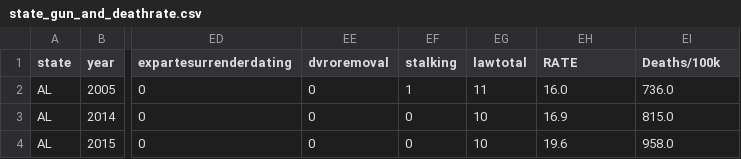
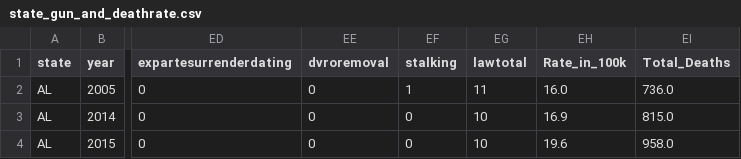
Before and after one commit to MSchell0129/Complex_Political_Phenomenon, a CSV file: Resources/Crime_Data/state_gun_and_deathrate.csv, drawn as a sheet; only a part is shown, gaps mark what is left out; the diff names each change by its address in the sheet, - before the commit and + after, or states it on an @@ line.

Commit message:
update column names

```diff
--- a/Resources/Crime_Data/state_gun_and_deathrate.csv
+++ b/Resources/Crime_Data/state_gun_and_deathrate.csv
-EH1: RATE
+EH1: Rate_in_100k
-EI1: Deaths/100k
+EI1: Total_Deaths
```
Also changed, not shown: 1 other file.
